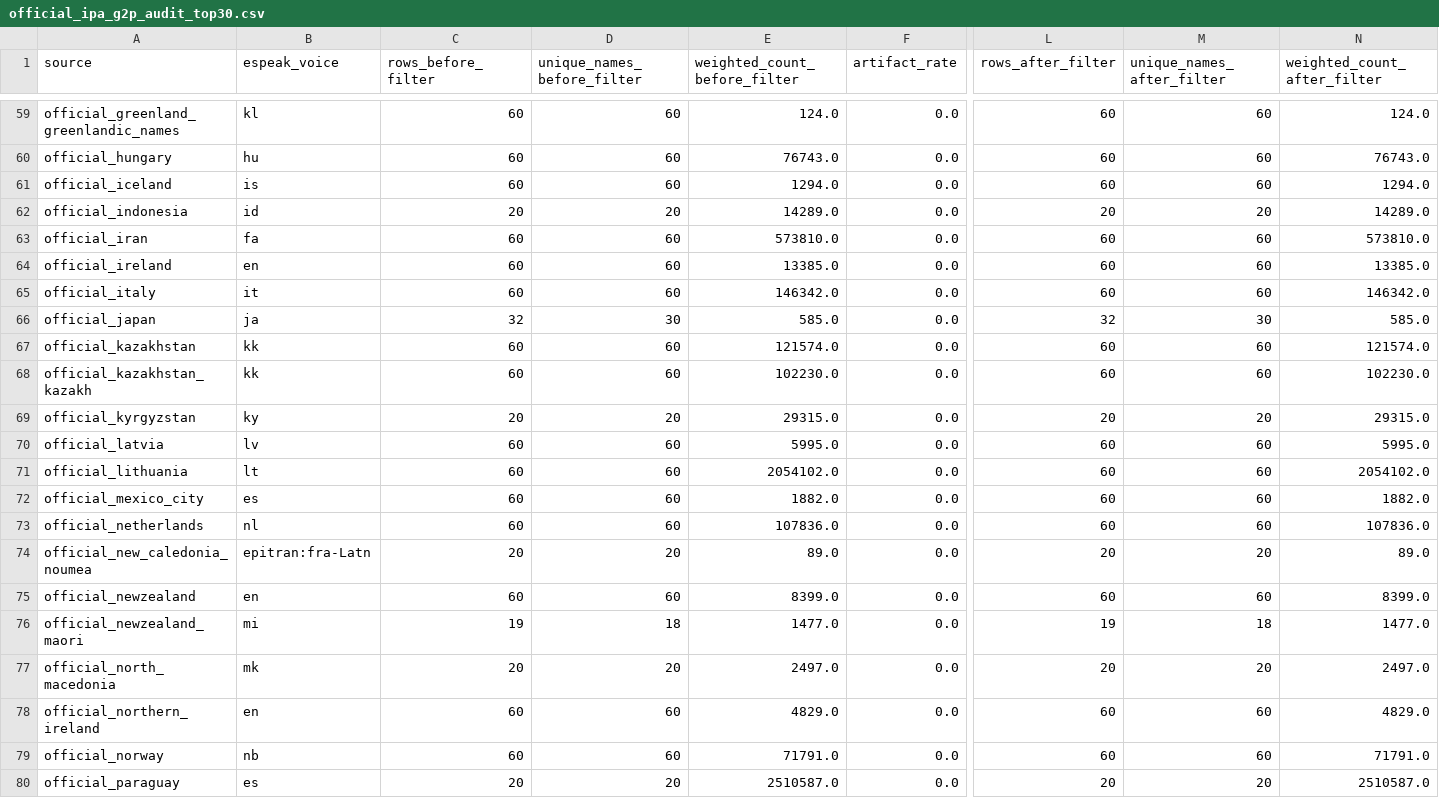
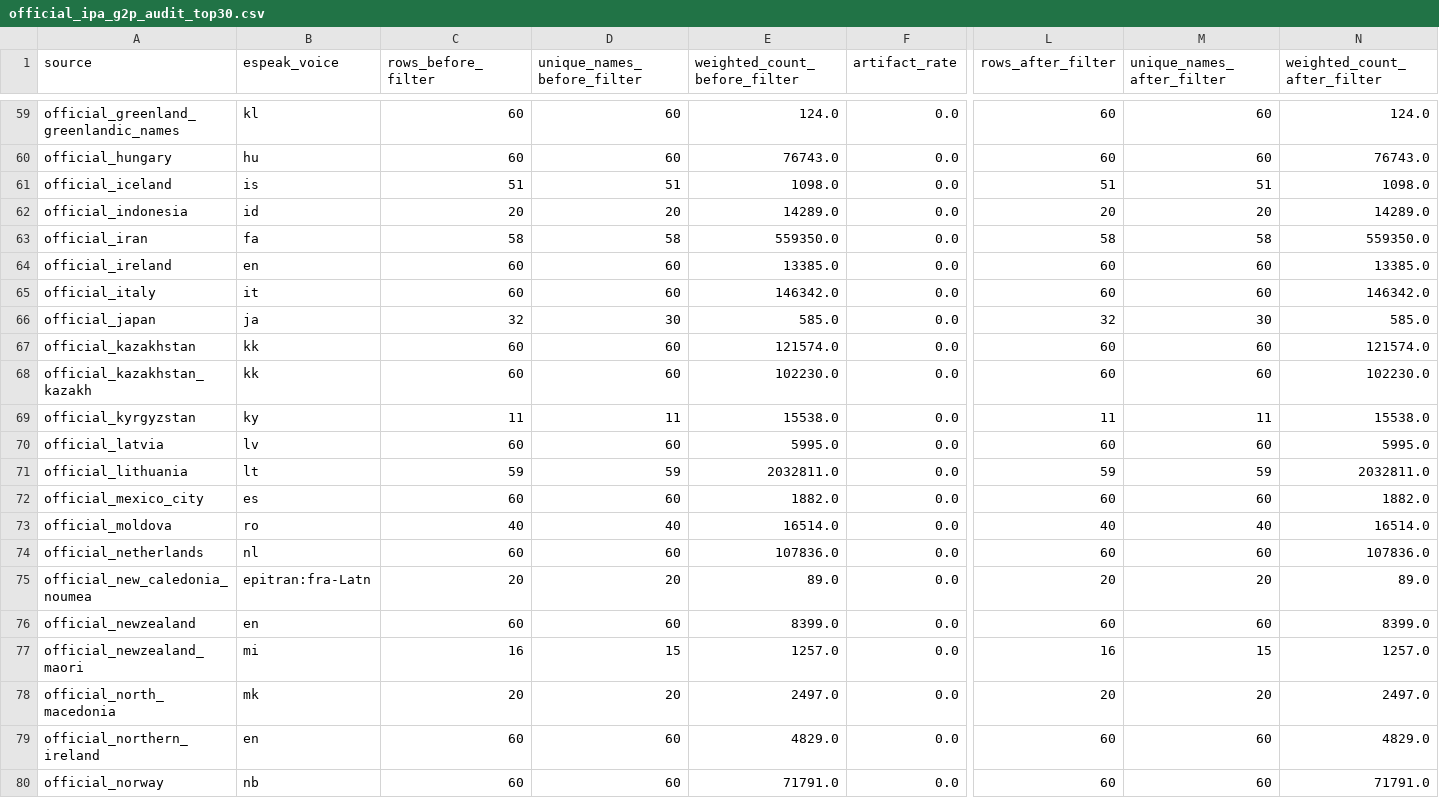
Before and after one commit to thomasschlatter/names, a CSV file: official_ipa_g2p_audit_top30.csv, drawn as a sheet; only a part is shown, gaps mark what is left out; the shorter side is filled out with more unchanged rows; addresses are those after the commit; rows hold the shown columns only; the diff covers the shown part only; the diff names each change by its address in the sheet, - before the commit and + after, or states it on an @@ line.

```diff
--- a/official_ipa_g2p_audit_top30.csv
+++ b/official_ipa_g2p_audit_top30.csv
-C61 (rows_before_filter): 60
+C61 (rows_before_filter): 51
-D61 (unique_names_before_filter): 60
+D61 (unique_names_before_filter): 51
-E61 (weighted_count_before_filter): 1294.0
+E61 (weighted_count_before_filter): 1098.0
-L61 (rows_after_filter): 60
+L61 (rows_after_filter): 51
-M61 (unique_names_after_filter): 60
+M61 (unique_names_after_filter): 51
-N61 (weighted_count_after_filter): 1294.0
+N61 (weighted_count_after_filter): 1098.0
-C63 (rows_before_filter): 60
+C63 (rows_before_filter): 58
-D63 (unique_names_before_filter): 60
+D63 (unique_names_before_filter): 58
-E63 (weighted_count_before_filter): 573810.0
+E63 (weighted_count_before_filter): 559350.0
-L63 (rows_after_filter): 60
+L63 (rows_after_filter): 58
-M63 (unique_names_after_filter): 60
+M63 (unique_names_after_filter): 58
-N63 (weighted_count_after_filter): 573810.0
+N63 (weighted_count_after_filter): 559350.0
-C69 (rows_before_filter): 20
+C69 (rows_before_filter): 11
-D69 (unique_names_before_filter): 20
+D69 (unique_names_before_filter): 11
-E69 (weighted_count_before_filter): 29315.0
+E69 (weighted_count_before_filter): 15538.0
-L69 (rows_after_filter): 20
+L69 (rows_after_filter): 11
-M69 (unique_names_after_filter): 20
+M69 (unique_names_after_filter): 11
-N69 (weighted_count_after_filter): 29315.0
+N69 (weighted_count_after_filter): 15538.0
-C71 (rows_before_filter): 60
+C71 (rows_before_filter): 59
-D71 (unique_names_before_filter): 60
+D71 (unique_names_before_filter): 59
-E71 (weighted_count_before_filter): 2054102.0
+E71 (weighted_count_before_filter): 2032811.0
-L71 (rows_after_filter): 60
+L71 (rows_after_filter): 59
-M71 (unique_names_after_filter): 60
+M71 (unique_names_after_filter): 59
-N71 (weighted_count_after_filter): 2054102.0
+N71 (weighted_count_after_filter): 2032811.0
+row 73: official_moldova | ro | 40 | 40 | 16514.0 | 0.0 | 40 | 40 | 16514.0
-C77 (rows_before_filter): 19
+C77 (rows_before_filter): 16
-D77 (unique_names_before_filter): 18
+D77 (unique_names_before_filter): 15
-E77 (weighted_count_before_filter): 1477.0
+E77 (weighted_count_before_filter): 1257.0
-L77 (rows_after_filter): 19
+L77 (rows_after_filter): 16
-M77 (unique_names_after_filter): 18
+M77 (unique_names_after_filter): 15
-N77 (weighted_count_after_filter): 1477.0
+N77 (weighted_count_after_filter): 1257.0
```
Also changed, not shown: 30 edited cells elsewhere in this file, audits/equality_panel_dropped.csv, audits/sources_lookup.csv, 20 other files.
